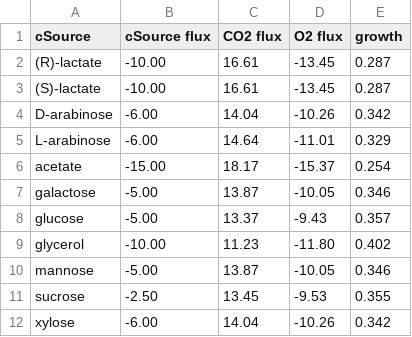
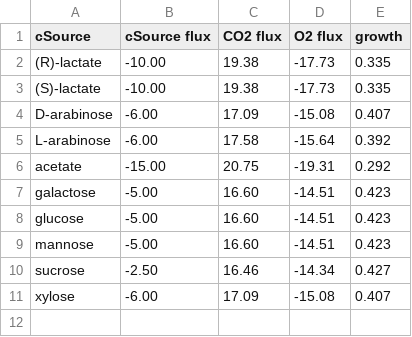
Before and after one commit to SysBioChalmers/papla-GEM, a TSV file: data/results/carbonSources.tsv, drawn as a sheet.

```diff
--- a/data/results/carbonSources.tsv
+++ b/data/results/carbonSources.tsv
@@ -1,12 +1,11 @@
 cSource	cSource flux	CO2 flux	O2 flux	growth
-(R)-lactate	-10.00	16.61	-13.45	0.287
-(S)-lactate	-10.00	16.61	-13.45	0.287
-D-arabinose	-6.00	14.04	-10.26	0.342
-L-arabinose	-6.00	14.64	-11.01	0.329
-acetate	-15.00	18.17	-15.37	0.254
-galactose	-5.00	13.87	-10.05	0.346
-glucose	-5.00	13.37	-9.43	0.357
-glycerol	-10.00	11.23	-11.80	0.402
-mannose	-5.00	13.87	-10.05	0.346
-sucrose	-2.50	13.45	-9.53	0.355
-xylose	-6.00	14.04	-10.26	0.342
+(R)-lactate	-10.00	19.38	-17.73	0.335
+(S)-lactate	-10.00	19.38	-17.73	0.335
+D-arabinose	-6.00	17.09	-15.08	0.407
+L-arabinose	-6.00	17.58	-15.64	0.392
+acetate	-15.00	20.75	-19.31	0.292
+galactose	-5.00	16.60	-14.51	0.423
+glucose	-5.00	16.60	-14.51	0.423
+mannose	-5.00	16.60	-14.51	0.423
+sucrose	-2.50	16.46	-14.34	0.427
+xylose	-6.00	17.09	-15.08	0.407
```
Also changed, not shown: data/results/fseof_TAG.tsv, data/results/oleaginous.tsv, 1 other file.
